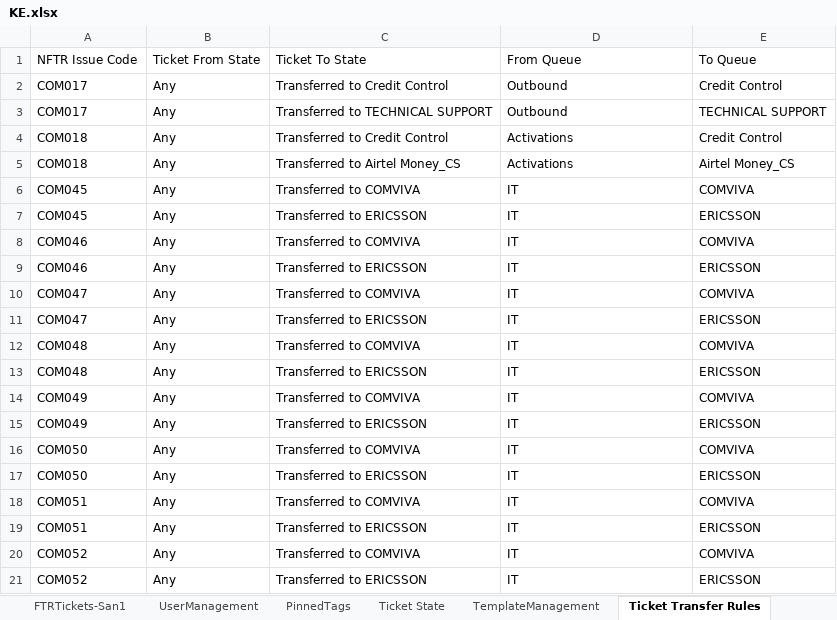
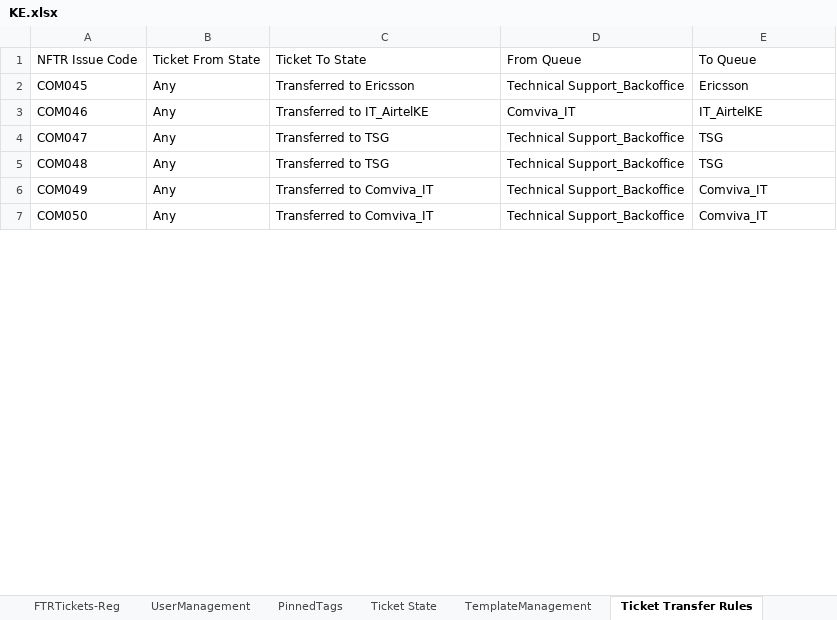
Before and after one commit to michaeadi/cs-portal-automation_selenium, an Excel workbook: Excels/KE.xlsx, sheet Ticket Transfer Rules, drawn as a sheet; only a part is shown; values as stored, in another font and other column widths than the file's, no cell formats; removed rows and columns are numbered as before the commit, all else as after; the diff covers the shown part only; the diff names each change by its address in the sheet, - before the commit and + after, or states it on an @@ line.

```diff
--- a/Excels/KE.xlsx (sheet Ticket Transfer Rules)
+++ b/Excels/KE.xlsx (sheet Ticket Transfer Rules)
-sheet tab: FTRTickets-San1
-row 2: COM017 | Any | Transferred to Credit Control | Outbound | Credit Control
-row 3: COM017 | Any | Transferred to TECHNICAL SUPPORT | Outbound | TECHNICAL SUPPORT
-row 4: COM018 | Any | Transferred to Credit Control | Activations | Credit Control
-row 5: COM018 | Any | Transferred to Airtel Money_CS | Activations | Airtel Money_CS
-row 6: COM045 | Any | Transferred to COMVIVA | IT | COMVIVA
-C2: Transferred to ERICSSON
+C2: Transferred to Ericsson
-D2: IT
+D2: Technical Support_Backoffice
-E2: ERICSSON
+E2: Ericsson
-C3: Transferred to COMVIVA
+C3: Transferred to IT_AirtelKE
-D3: IT
+D3: Comviva_IT
-E3: COMVIVA
+E3: IT_AirtelKE
-row 9: COM046 | Any | Transferred to ERICSSON | IT | ERICSSON
-row 10: COM047 | Any | Transferred to COMVIVA | IT | COMVIVA
-C4: Transferred to ERICSSON
+C4: Transferred to TSG
-D4: IT
+D4: Technical Support_Backoffice
-E4: ERICSSON
+E4: TSG
-row 12: COM048 | Any | Transferred to COMVIVA | IT | COMVIVA
-C5: Transferred to ERICSSON
+C5: Transferred to TSG
-D5:D6: IT
+D5:D6: Technical Support_Backoffice
-E5: ERICSSON
+E5: TSG
-C6: Transferred to COMVIVA
+C6: Transferred to Comviva_IT
-E6: COMVIVA
+E6: Comviva_IT
-row 15: COM049 | Any | Transferred to ERICSSON | IT | ERICSSON
-C7: Transferred to COMVIVA
+C7: Transferred to Comviva_IT
-D7: IT
+D7: Technical Support_Backoffice
-E7: COMVIVA
+E7: Comviva_IT
-row 17: COM050 | Any | Transferred to ERICSSON | IT | ERICSSON
-row 18: COM051 | Any | Transferred to COMVIVA | IT | COMVIVA
-row 19: COM051 | Any | Transferred to ERICSSON | IT | ERICSSON
-row 20: COM052 | Any | Transferred to COMVIVA | IT | COMVIVA
-row 21: COM052 | Any | Transferred to ERICSSON | IT | ERICSSON
```
Also changed, not shown: 15 added rows, 30 removed rows and 54 edited cells elsewhere in this sheet, sheet NFTRTickets-Reg, sheet FTRTickets-Reg, sheet UserManagement, sheet Ticket State, other sheet tabs, cell formats, hidden cells, charts or pictures, 1 other file.
